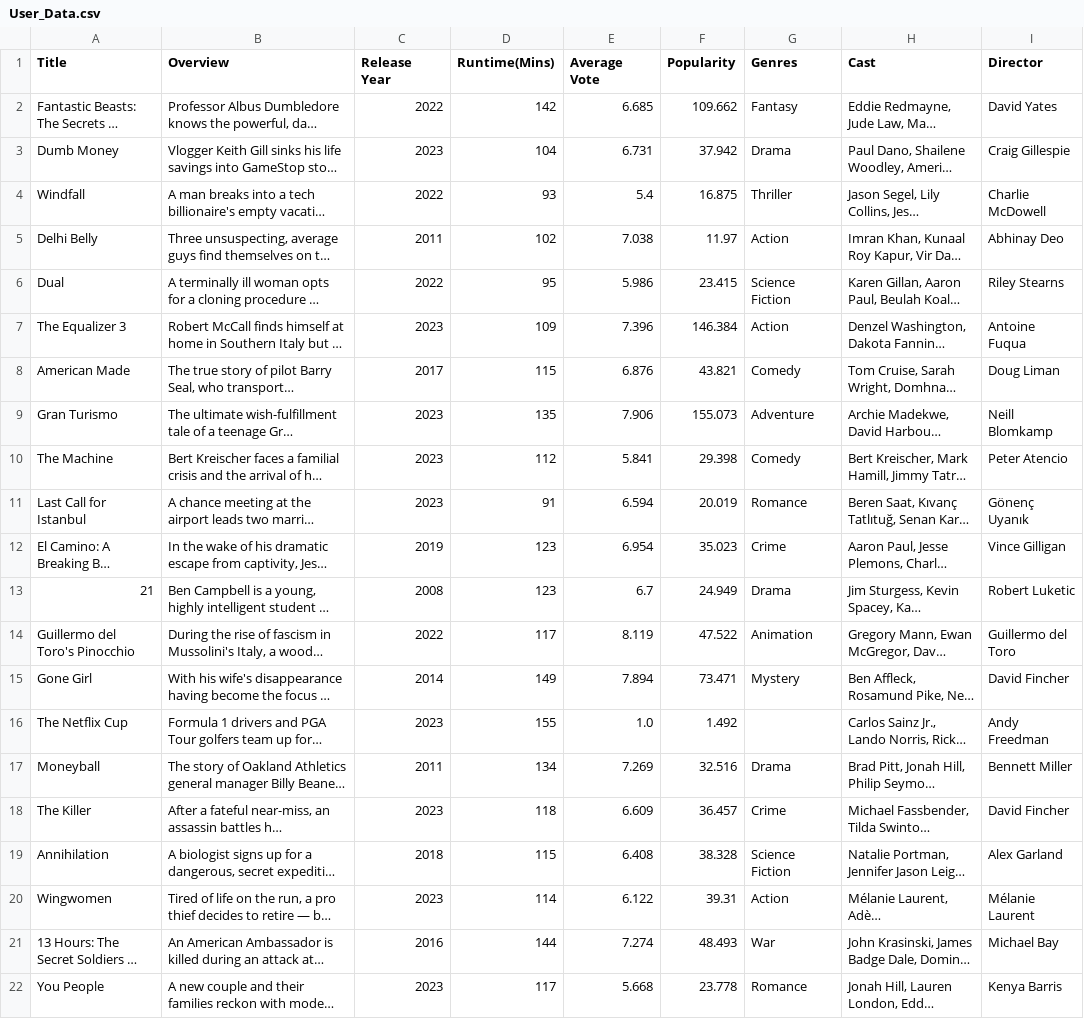
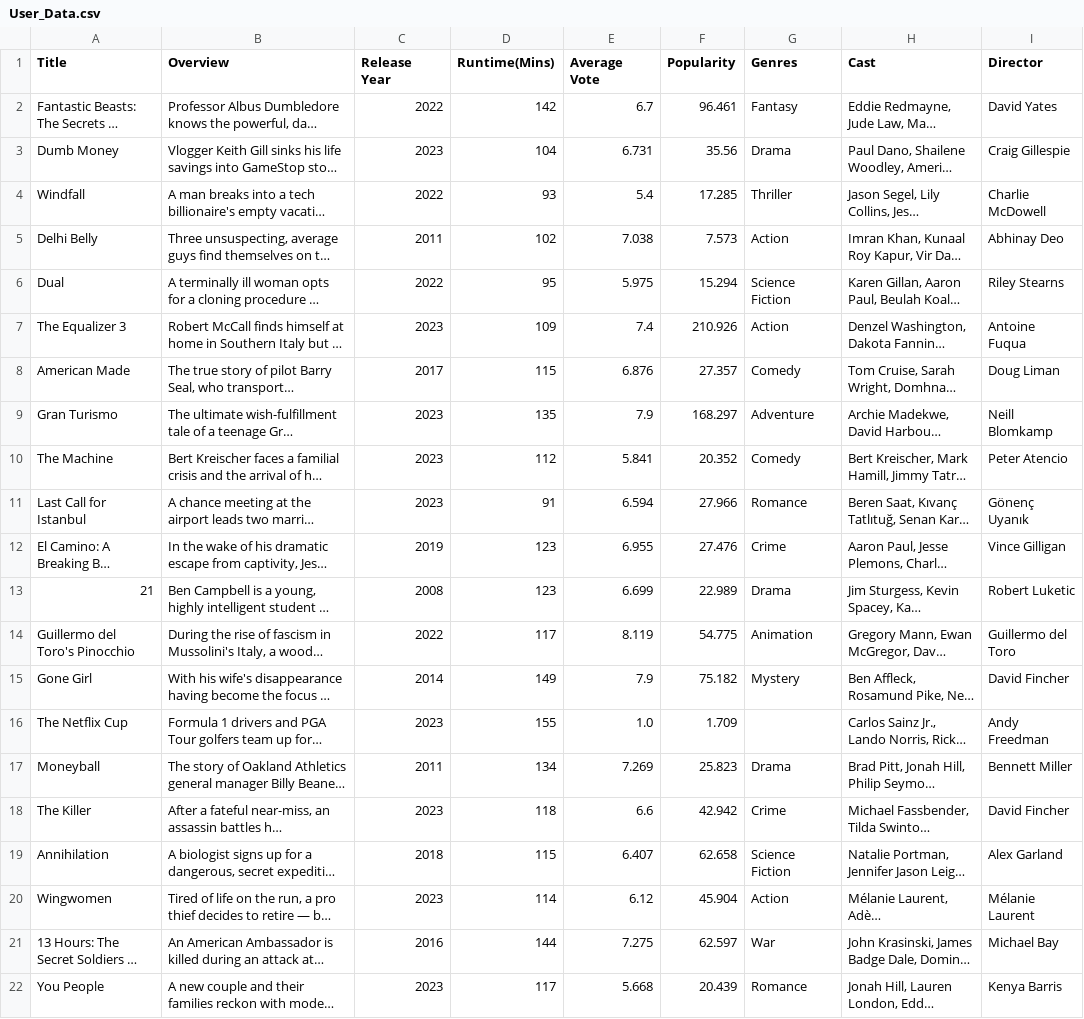
Before and after one commit to granth-02/CineMetric, a CSV file: User_Data.csv, drawn as a sheet; only a part is shown; long unchanged cells end in …; the diff covers the shown part only; the diff names each change by its address in the sheet, - before the commit and + after, or states it on an @@ line.

```diff
--- a/User_Data.csv
+++ b/User_Data.csv
-E2 (Average Vote): 6.685
+E2 (Average Vote): 6.7
-F2 (Popularity): 109.662
+F2 (Popularity): 96.461
-F3 (Popularity): 37.942
+F3 (Popularity): 35.56
-F4 (Popularity): 16.875
+F4 (Popularity): 17.285
-F5 (Popularity): 11.97
+F5 (Popularity): 7.573
-E6 (Average Vote): 5.986
+E6 (Average Vote): 5.975
-F6 (Popularity): 23.415
+F6 (Popularity): 15.294
-E7 (Average Vote): 7.396
+E7 (Average Vote): 7.4
-F7 (Popularity): 146.384
+F7 (Popularity): 210.926
-F8 (Popularity): 43.821
+F8 (Popularity): 27.357
-E9 (Average Vote): 7.906
+E9 (Average Vote): 7.9
-F9 (Popularity): 155.073
+F9 (Popularity): 168.297
-F10 (Popularity): 29.398
+F10 (Popularity): 20.352
-F11 (Popularity): 20.019
+F11 (Popularity): 27.966
-E12 (Average Vote): 6.954
+E12 (Average Vote): 6.955
-F12 (Popularity): 35.023
+F12 (Popularity): 27.476
-E13 (Average Vote): 6.7
+E13 (Average Vote): 6.699
-F13 (Popularity): 24.949
+F13 (Popularity): 22.989
-F14 (Popularity): 47.522
+F14 (Popularity): 54.775
-E15 (Average Vote): 7.894
+E15 (Average Vote): 7.9
-F15 (Popularity): 73.471
+F15 (Popularity): 75.182
-F16 (Popularity): 1.492
+F16 (Popularity): 1.709
-F17 (Popularity): 32.516
+F17 (Popularity): 25.823
-E18 (Average Vote): 6.609
+E18 (Average Vote): 6.6
-F18 (Popularity): 36.457
+F18 (Popularity): 42.942
-E19 (Average Vote): 6.408
+E19 (Average Vote): 6.407
-F19 (Popularity): 38.328
+F19 (Popularity): 62.658
-E20 (Average Vote): 6.122
+E20 (Average Vote): 6.12
-F20 (Popularity): 39.31
+F20 (Popularity): 45.904
-E21 (Average Vote): 7.274
+E21 (Average Vote): 7.275
-F21 (Popularity): 48.493
+F21 (Popularity): 62.597
-F22 (Popularity): 23.778
+F22 (Popularity): 20.439
```
Also changed, not shown: 59 edited cells elsewhere in this file, 6 other files.
